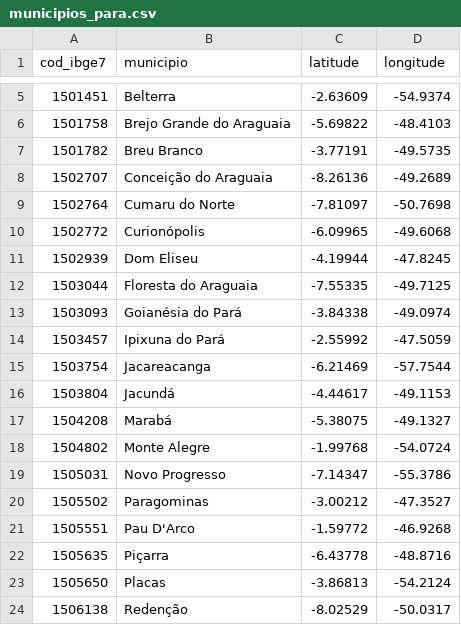
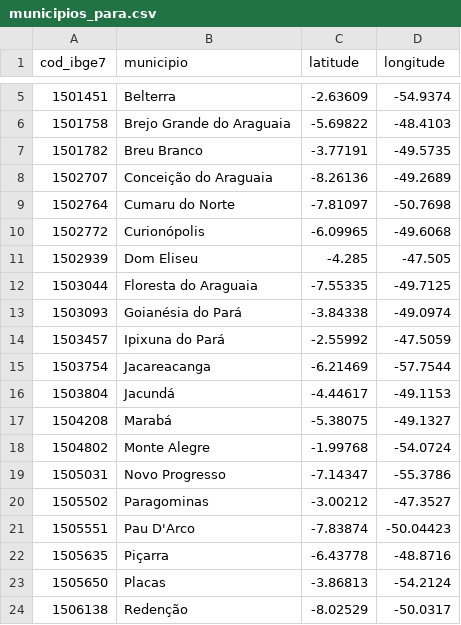
Before and after one commit to engsoft7/dissertacao-soja-ia, a CSV file: pesquisa/dados/municipios_para.csv, drawn as a sheet; only a part is shown, gaps mark what is left out.

```diff
--- a/pesquisa/dados/municipios_para.csv
+++ b/pesquisa/dados/municipios_para.csv
@@ -10,3 +10,3 @@ cod_ibge7,municipio,latitude,longitude
 1502772,Curionópolis,-6.09965,-49.6068
-1502939,Dom Eliseu,-4.19944,-47.8245
+1502939,Dom Eliseu,-4.285,-47.505
 1503044,Floresta do Araguaia,-7.55335,-49.7125
@@ -20,3 +20,3 @@ cod_ibge7,municipio,latitude,longitude
 1505502,Paragominas,-3.00212,-47.3527
-1505551,Pau D'Arco,-1.59772,-46.9268
+1505551,Pau D'Arco,-7.83874,-50.04423
 1505635,Piçarra,-6.43778,-48.8716
```
Also changed, not shown: 15 other files.
